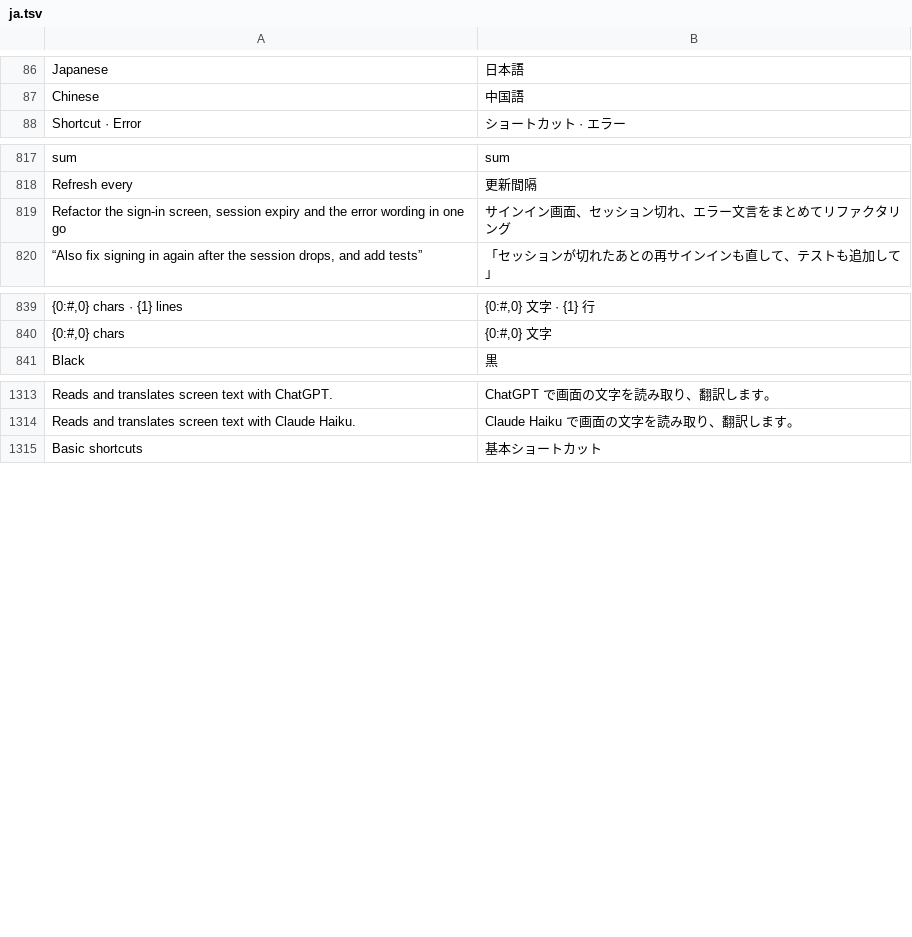
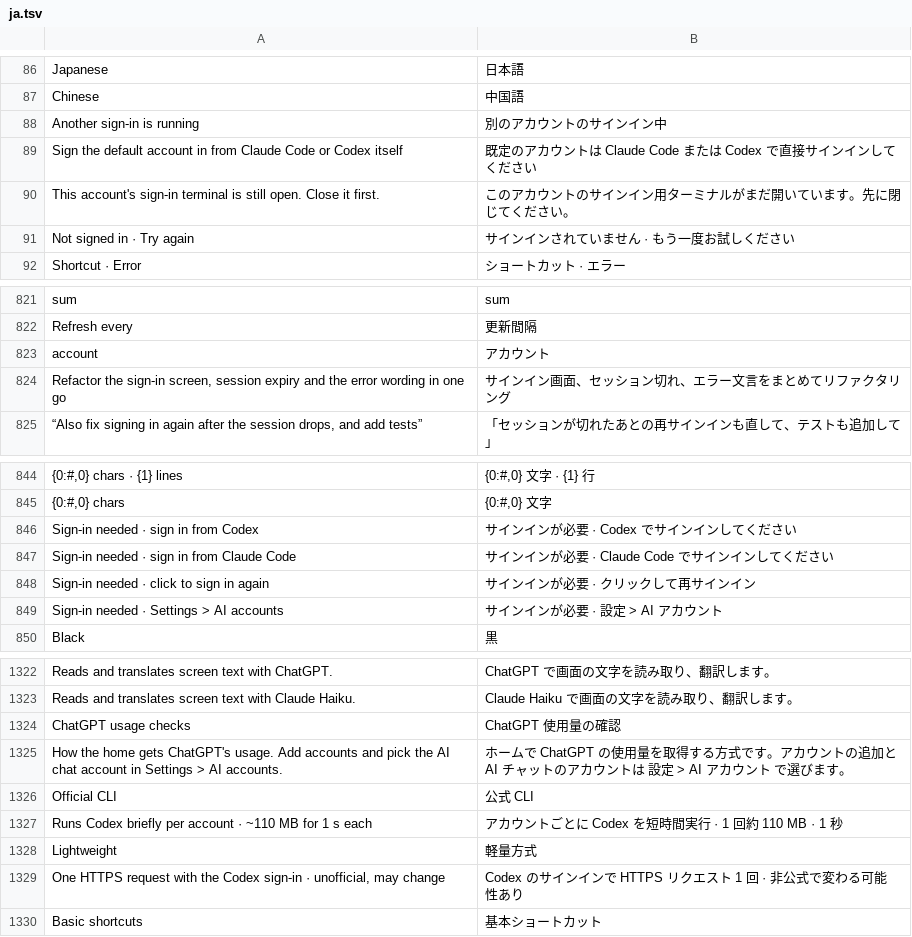
Before and after one commit to QriumJ/Bloom, a TSV file: src/Bloom/Assets/Lang/ja.tsv, drawn as a sheet; only a part is shown, gaps mark what is left out; the diff covers the shown part only; the diff names each change by its address in the sheet, - before the commit and + after, or states it on an @@ line.

```diff
--- a/src/Bloom/Assets/Lang/ja.tsv
+++ b/src/Bloom/Assets/Lang/ja.tsv
+row 88: Another sign-in is running | 別のアカウントのサインイン中
+row 89: Sign the default account in from Claude Code or Codex itself | 既定のアカウントは Claude Code または Codex で直接サインインしてください
+row 90: This account's sign-in terminal is still open. Close it first. | このアカウントのサインイン用ターミナルがまだ開いています。先に閉じてください。
+row 91: Not signed in · Try again | サインインされていません · もう一度お試しください
+row 823: account | アカウント
+row 846: Sign-in needed · sign in from Codex | サインインが必要 · Codex でサインインしてください
+row 847: Sign-in needed · sign in from Claude Code | サインインが必要 · Claude Code でサインインしてください
+row 848: Sign-in needed · click to sign in again | サインインが必要 · クリックして再サインイン
+row 849: Sign-in needed · Settings > AI accounts | サインインが必要 · 設定 > AI アカウント
+row 1324: ChatGPT usage checks | ChatGPT 使用量の確認
+row 1325: How the home gets ChatGPT's usage. Add accounts and pick the AI chat account in Settings > AI accounts. | ホームで ChatGPT の使用量を取得する方式です。アカウントの追加と AI チャットのアカウントは 設定 > AI アカウント で選びます。
+row 1326: Official CLI | 公式 CLI
+row 1327: Runs Codex briefly per account · ~110 MB for 1 s each | アカウントごとに Codex を短時間実行 · 1 回約 110 MB · 1 秒
+row 1328: Lightweight | 軽量方式
+row 1329: One HTTPS request with the Codex sign-in · unofficial, may change | Codex のサインインで HTTPS リクエスト 1 回 · 非公式で変わる可能性あり
```
Also changed, not shown: 27 added rows elsewhere in this file, src/Bloom/Assets/Lang/zh.tsv, 31 other files.
